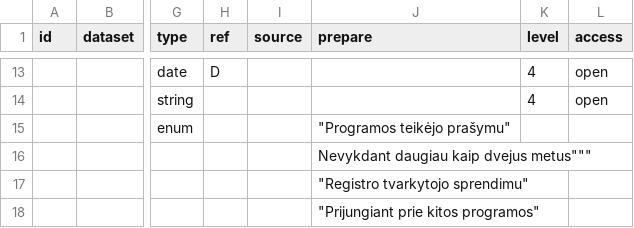
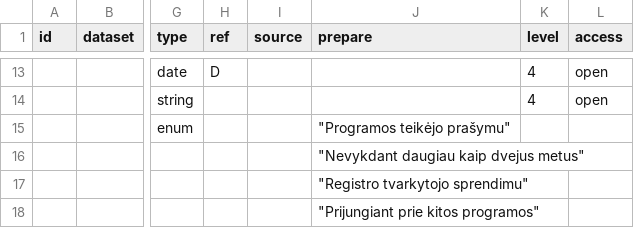
Before and after one commit to atviriduomenys/manifest, a CSV file: datasets/gov/nsa/nspr/neformaliojo_vaiku_svietimo_programos.csv, drawn as a sheet; only a part is shown, gaps mark what is left out; the diff names each change by its address in the sheet, - before the commit and + after, or states it on an @@ line.

Commit message:
Update neformaliojo_vaiku_svietimo_programos.csv

```diff
--- a/datasets/gov/nsa/nspr/neformaliojo_vaiku_svietimo_programos.csv
+++ b/datasets/gov/nsa/nspr/neformaliojo_vaiku_svietimo_programos.csv
-J16 (prepare): Nevykdant daugiau kaip dvejus metus"""
+J16 (prepare): "Nevykdant daugiau kaip dvejus metus"
```
